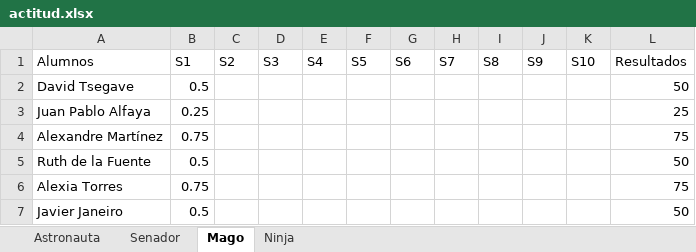
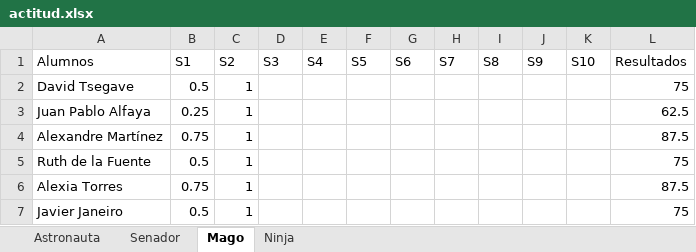
Before and after one commit to Asintota/2CD, an Excel workbook: actitud.xlsx, sheet Mago, drawn as a sheet; values as stored, in another font and other column widths than the file's, no borders; the diff names each change by its address in the sheet, - before the commit and + after, or states it on an @@ line.

```diff
--- a/actitud.xlsx (sheet Mago)
+++ b/actitud.xlsx (sheet Mago)
-C2:C7 (S2): (empty)
+C2:C7 (S2): 1
-L2 (Resultados): 50
+L2 (Resultados): 75
-L3 (Resultados): 25
+L3 (Resultados): 62.5
-L4 (Resultados): 75
+L4 (Resultados): 87.5
-L5 (Resultados): 50
+L5 (Resultados): 75
-L6 (Resultados): 75
+L6 (Resultados): 87.5
-L7 (Resultados): 50
+L7 (Resultados): 75
```
Also changed, not shown: sheet Astronauta, sheet Ninja, sheet Senador, 5 other files.
